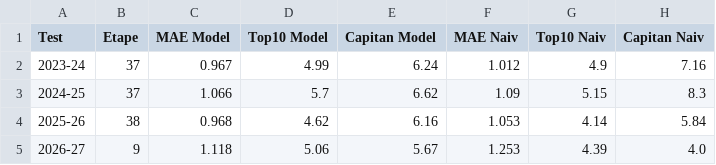
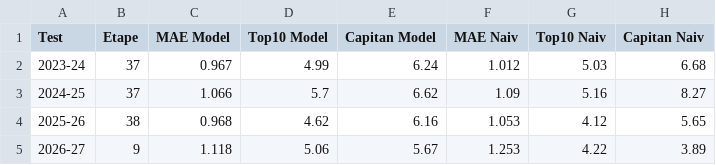
Before and after one commit to adi-stefan-goku/FPL-inatorul, a CSV file: data/validare_model.csv, drawn as a sheet.

```diff
--- a/data/validare_model.csv
+++ b/data/validare_model.csv
@@ -1,5 +1,5 @@
 Test,Etape,MAE Model,Top10 Model,Capitan Model,MAE Naiv,Top10 Naiv,Capitan Naiv
-2023-24,37,0.967,4.99,6.24,1.012,4.9,7.16
-2024-25,37,1.066,5.7,6.62,1.09,5.15,8.3
-2025-26,38,0.968,4.62,6.16,1.053,4.14,5.84
-2026-27,9,1.118,5.06,5.67,1.253,4.39,4.0
+2023-24,37,0.967,4.99,6.24,1.012,5.03,6.68
+2024-25,37,1.066,5.7,6.62,1.09,5.16,8.27
+2025-26,38,0.968,4.62,6.16,1.053,4.12,5.65
+2026-27,9,1.118,5.06,5.67,1.253,4.22,3.89
```
Also changed, not shown: data/arhiva/predictii_etapa_11.csv, data/player_past_seasons.csv, 2 other files.
